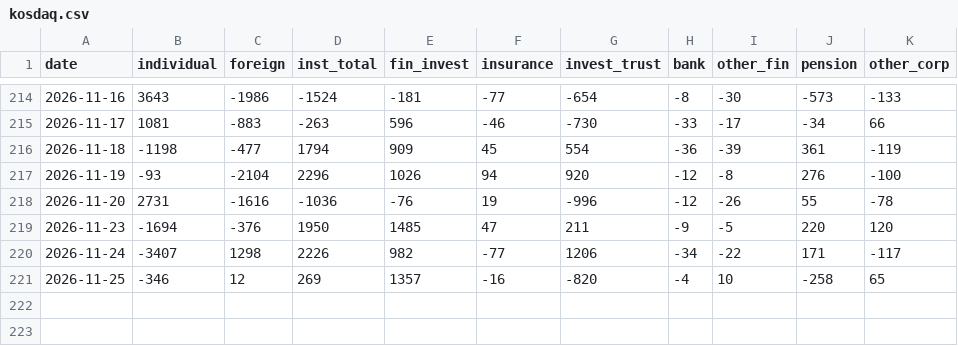
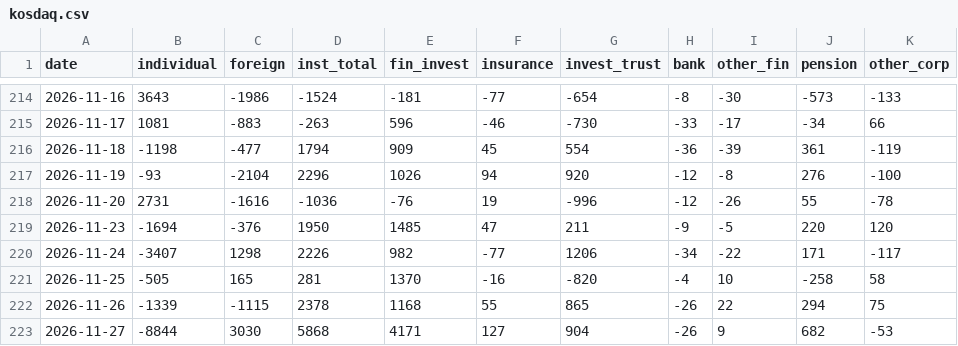
Before and after one commit to pdhman/report-summary, a CSV file: 수급모니터링/data/kosdaq.csv, drawn as a sheet; only a part is shown, gaps mark what is left out.

```diff
--- a/수급모니터링/data/kosdaq.csv
+++ b/수급모니터링/data/kosdaq.csv
@@ -220,2 +220,4 @@
 2026-11-24,-3407,1298,2226,982,-77,1206,-34,-22,171,-117
-2026-11-25,-346,12,269,1357,-16,-820,-4,10,-258,65
+2026-11-25,-505,165,281,1370,-16,-820,-4,10,-258,58
+2026-11-26,-1339,-1115,2378,1168,55,865,-26,22,294,75
+2026-11-27,-8844,3030,5868,4171,127,904,-26,9,682,-53
```
Also changed, not shown: 수급모니터링/data/futures.csv, 수급모니터링/data/index_futures.csv, 7 other files.
